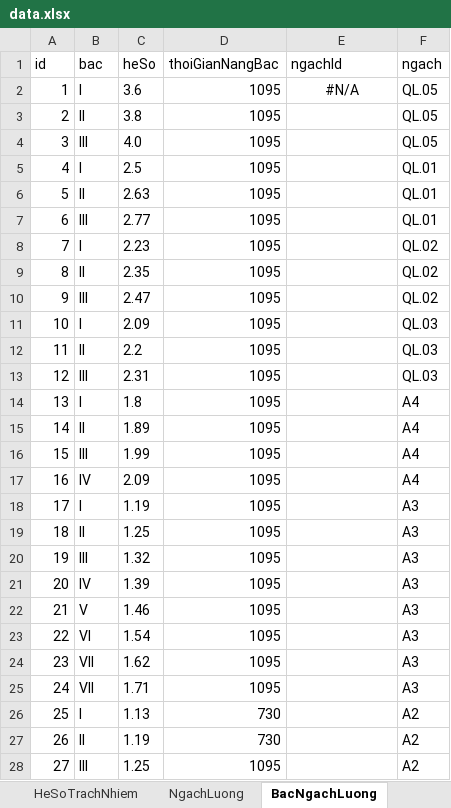
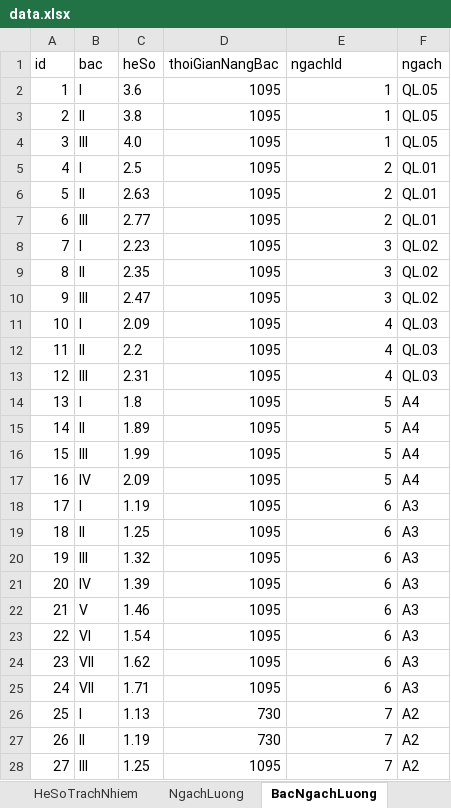
Before and after one commit to trannhan2019/next-mantine-sqllite, an Excel workbook: prisma/data/data.xlsx, sheet BacNgachLuong, drawn as a sheet; only a part is shown; values as stored, in another font and other column widths than the file's, no borders; the diff covers the shown part only; the diff names each change by its address in the sheet, - before the commit and + after, or states it on an @@ line.

```diff
--- a/prisma/data/data.xlsx (sheet BacNgachLuong)
+++ b/prisma/data/data.xlsx (sheet BacNgachLuong)
-E2 (ngachId): #N/A
+E2 (ngachId): 1
-E2 alignment: center
+E2 alignment: right
-E3:E4 (ngachId): (empty)
+E3:E4 (ngachId): 1
-E5:E7 (ngachId): (empty)
+E5:E7 (ngachId): 2
-E8:E10 (ngachId): (empty)
+E8:E10 (ngachId): 3
-E11:E13 (ngachId): (empty)
+E11:E13 (ngachId): 4
-E14:E17 (ngachId): (empty)
+E14:E17 (ngachId): 5
-E18:E25 (ngachId): (empty)
+E18:E25 (ngachId): 6
-E26:E28 (ngachId): (empty)
+E26:E28 (ngachId): 7
```
Also changed, not shown: 38 edited cells elsewhere in this sheet, sheet NgachLuong, 10 other files.
